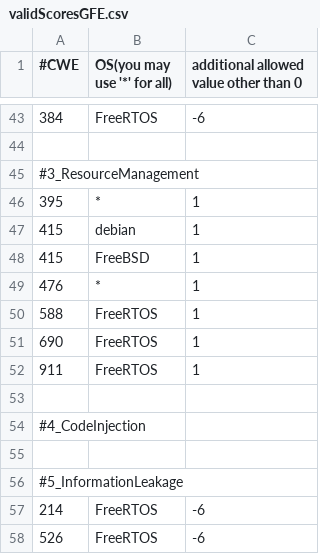
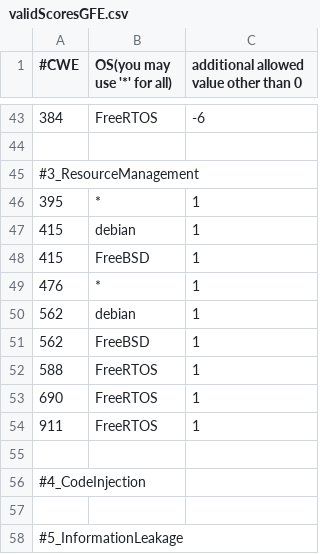
Before and after one commit to GaloisInc/BESSPIN-Tool-Suite, a CSV file: fett/cwesEvaluation/validScoresGFE.csv, drawn as a sheet; only a part is shown, gaps mark what is left out; the shorter side is filled out with more unchanged rows.

```diff
--- a/fett/cwesEvaluation/validScoresGFE.csv
+++ b/fett/cwesEvaluation/validScoresGFE.csv
@@ -49,2 +49,4 @@
 476,*,1
+562,debian,1
+562,FreeBSD,1
 588,FreeRTOS,1
```
Also changed, not shown: 4 other files.
